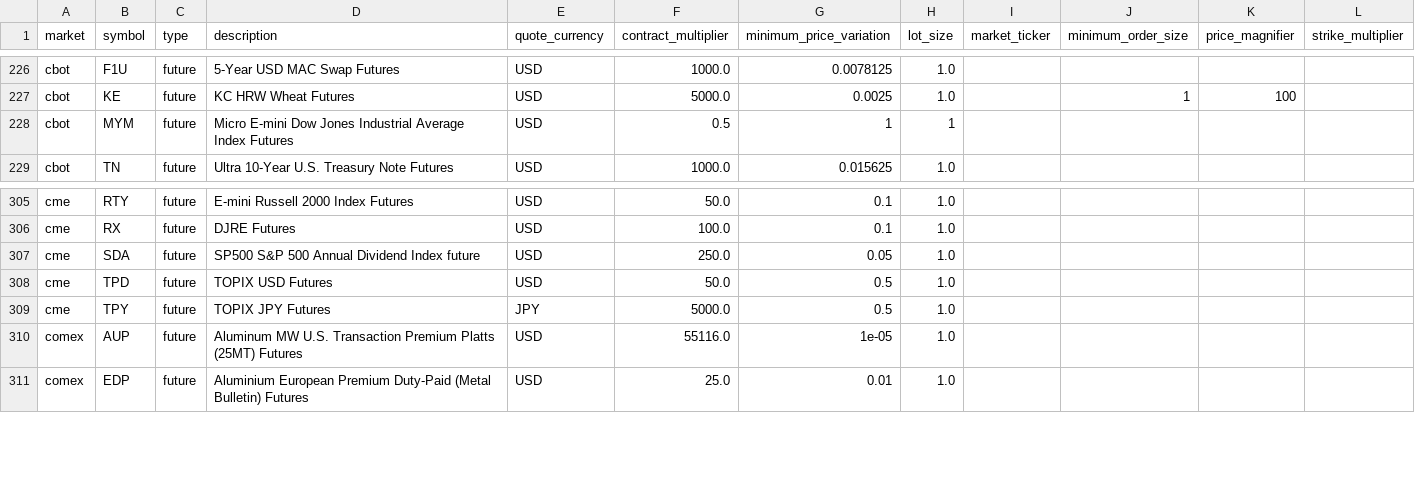
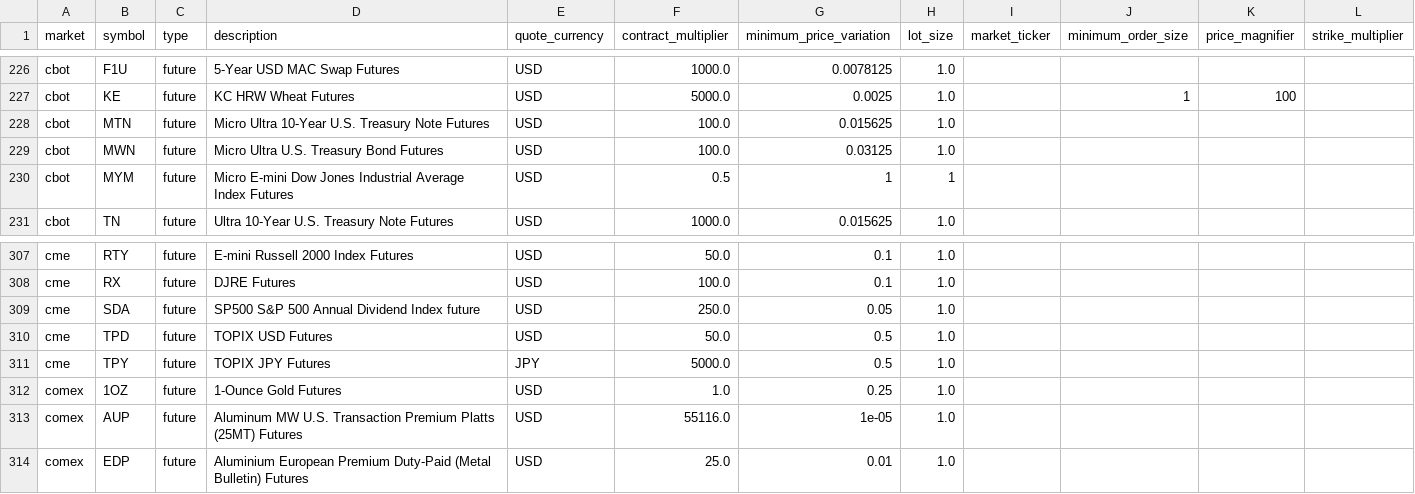
Before and after one commit to QuantConnect/Lean, a CSV file: Data/symbol-properties/symbol-properties-database.csv, drawn as a sheet; only a part is shown, gaps mark what is left out; the diff names each change by its address in the sheet, - before the commit and + after, or states it on an @@ line.

Commit message:
Add 1-Ounce Gold and Micro Ultra Treasury futures (#9692)
* Add 1-Ounce Gold (1OZ) and Micro Ultra Treasury (MTN, MWN) futures

* Register prior-month expiries and margin files for 1OZ, MTN and MWN

---------

Co-authored-by: 0xpinara <191243209+0xpinara@users.noreply.github.com>

```diff
--- a/Data/symbol-properties/symbol-properties-database.csv
+++ b/Data/symbol-properties/symbol-properties-database.csv
+row 228: cbot | MTN | future | Micro Ultra 10-Year U.S. Treasury Note Futures | USD | 100.0 | 0.015625 | 1.0
+row 229: cbot | MWN | future | Micro Ultra U.S. Treasury Bond Futures | USD | 100.0 | 0.03125 | 1.0
+row 312: comex | 1OZ | future | 1-Ounce Gold Futures | USD | 1.0 | 0.25 | 1.0
```
Also changed, not shown: 10 other files.
